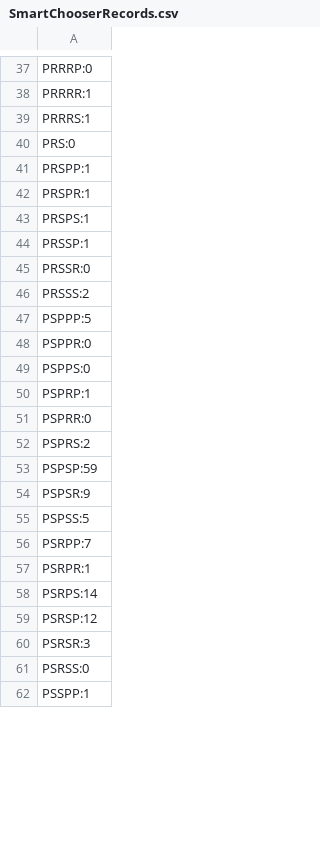
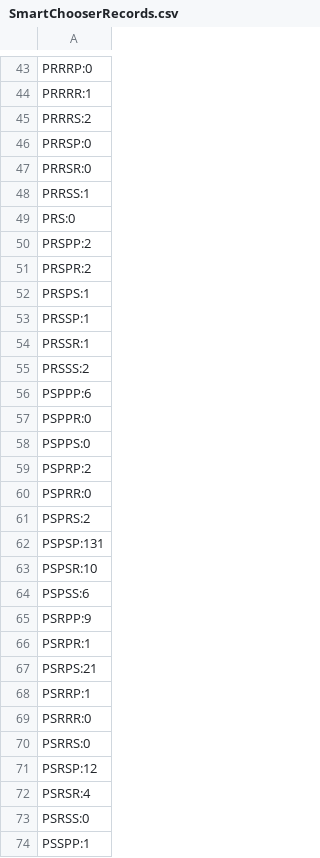
Before and after one commit to josephabero/135_Assignment_1, a CSV file: SmartChooserRecords.csv, drawn as a sheet; only a part is shown, gaps mark what is left out; the diff covers the shown part only.

```diff
--- a/SmartChooserRecords.csv
+++ b/SmartChooserRecords.csv
@@ -38,24 +44,30 @@ PRRRP:0
 PRRRR:1
-PRRRS:1
+PRRRS:2
+PRRSP:0
+PRRSR:0
+PRRSS:1
 PRS:0
-PRSPP:1
-PRSPR:1
+PRSPP:2
+PRSPR:2
 PRSPS:1
 PRSSP:1
-PRSSR:0
+PRSSR:1
 PRSSS:2
-PSPPP:5
+PSPPP:6
 PSPPR:0
 PSPPS:0
-PSPRP:1
+PSPRP:2
 PSPRR:0
 PSPRS:2
-PSPSP:59
-PSPSR:9
-PSPSS:5
-PSRPP:7
+PSPSP:131
+PSPSR:10
+PSPSS:6
+PSRPP:9
 PSRPR:1
-PSRPS:14
+PSRPS:21
+PSRRP:1
+PSRRR:0
+PSRRS:0
 PSRSP:12
-PSRSR:3
+PSRSR:4
 PSRSS:0
```
Also changed, not shown: 24 added rows and 62 edited cells elsewhere in this file, 16 other files.
